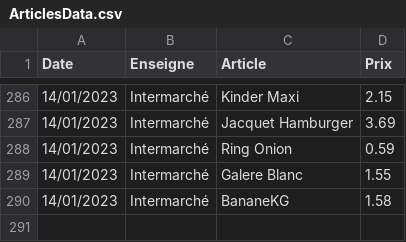
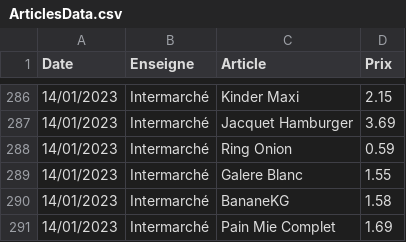
Before and after one commit to TuxStory/ComPrix, a CSV file: ArticlesData.csv, drawn as a sheet; only a part is shown, gaps mark what is left out; the diff names each change by its address in the sheet, - before the commit and + after, or states it on an @@ line.

```diff
--- a/ArticlesData.csv
+++ b/ArticlesData.csv
+row 291: 14/01/2023 | Intermarché | Pain Mie Complet | 1.69
```
Also changed, not shown: 1 other file.
